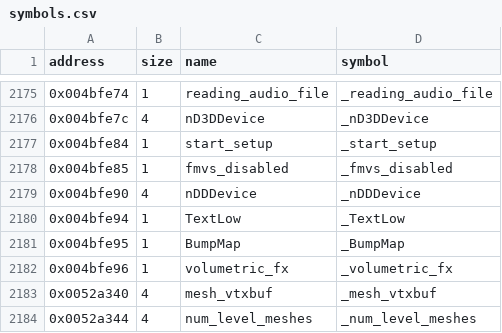
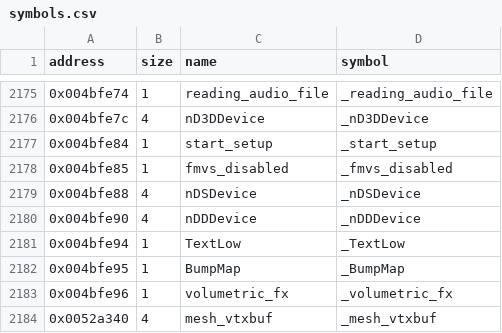
Before and after one commit to LostArtefacts/tr04, a CSV file: config/symbols.csv, drawn as a sheet; only a part is shown, gaps mark what is left out; the shorter side is filled out with more unchanged rows.

Commit message:
Decompile InitDSDevice (0x46fed0)

```diff
--- a/config/symbols.csv
+++ b/config/symbols.csv
@@ -2178,2 +2178,3 @@ address,size,name,symbol
 0x004bfe85,1,fmvs_disabled,_fmvs_disabled
+0x004bfe88,4,nDSDevice,_nDSDevice
 0x004bfe90,4,nDDDevice,_nDDDevice
```
Also changed, not shown: 4 other files.
